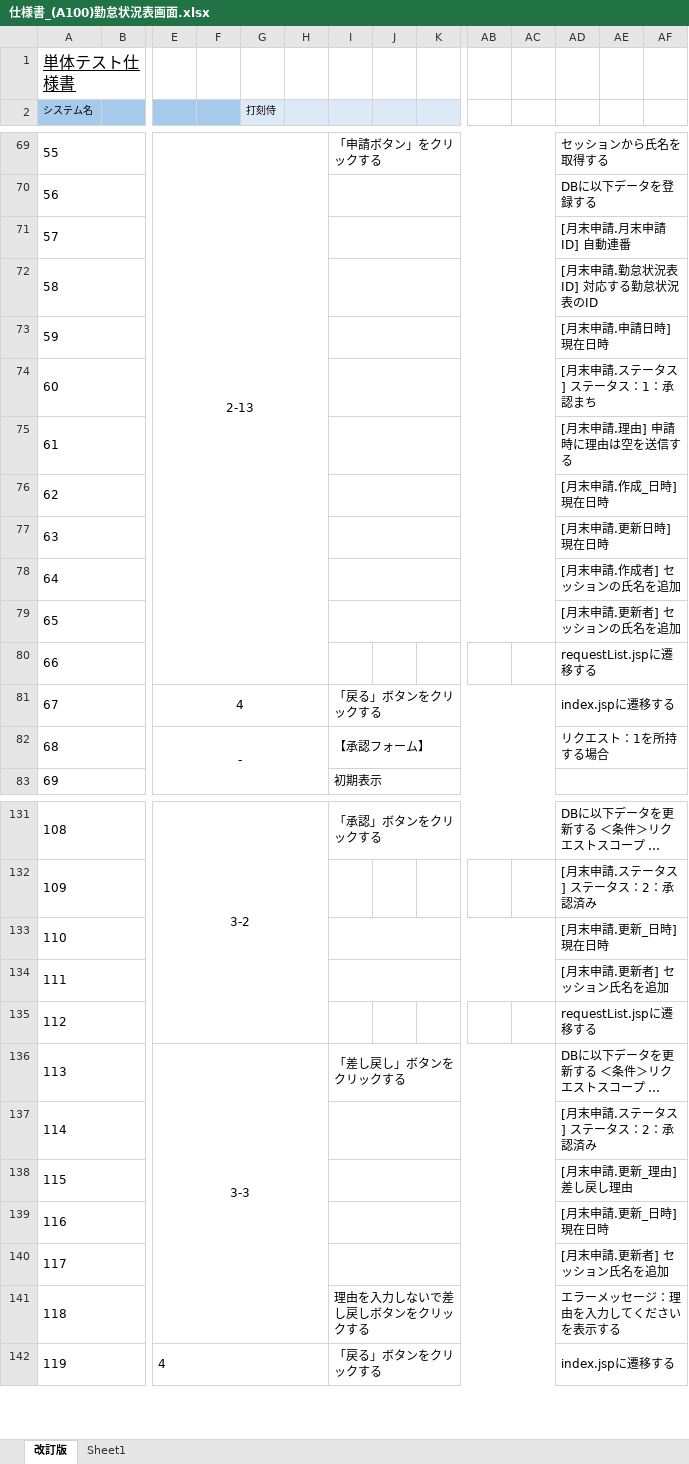
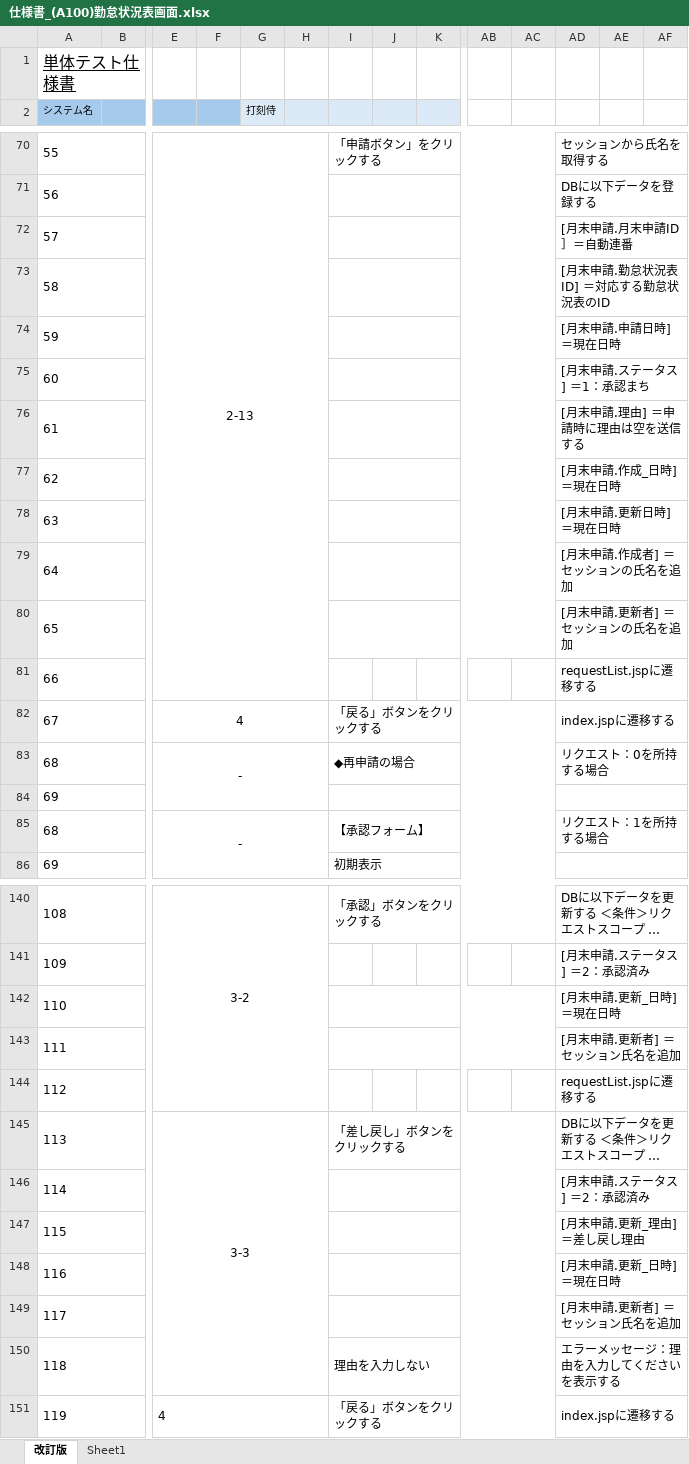
Before and after one commit to yoshiaradaiki/dakokusamurai-git-repository, an Excel workbook: 設計書_打刻侍/50_単体テスト/仕様書_(A100)勤怠状況表画面.xlsx, sheet 改訂版, drawn as a sheet; only a part is shown, gaps mark what is left out; long unchanged cells end in …; values as stored, in another font and other column widths than the file's, no borders; addresses are those after the commit; rows hold the shown columns only; the diff covers the shown part only; the diff names each change by its address in the sheet, - before the commit and + after, or states it on an @@ line.

```diff
--- a/設計書_打刻侍/50_単体テスト/仕様書_(A100)勤怠状況表画面.xlsx (sheet 改訂版)
+++ b/設計書_打刻侍/50_単体テスト/仕様書_(A100)勤怠状況表画面.xlsx (sheet 改訂版)
-AD72: [月末申請.月末申請ID] 自動連番
+AD72: [月末申請.月末申請ID］＝自動連番
-AD73: [月末申請.勤怠状況表ID] 対応する勤怠状況表のID
+AD73: [月末申請.勤怠状況表ID] ＝対応する勤怠状況表のID
-AD74: [月末申請.申請日時] 現在日時
+AD74: [月末申請.申請日時] ＝現在日時
-AD75: [月末申請.ステータス] ステータス：1：承認まち
+AD75: [月末申請.ステータス] ＝1：承認まち
-AD76: [月末申請.理由] 申請時に理由は空を送信する
+AD76: [月末申請.理由] ＝申請時に理由は空を送信する
-AD77: [月末申請.作成_日時] 現在日時
+AD77: [月末申請.作成_日時] ＝現在日時
-AD78: [月末申請.更新日時] 現在日時
+AD78: [月末申請.更新日時] ＝現在日時
-AD79: [月末申請.作成者] セッションの氏名を追加
+AD79: [月末申請.作成者] ＝セッションの氏名を追加
-AD80: [月末申請.更新者] セッションの氏名を追加
+AD80: [月末申請.更新者] ＝セッションの氏名を追加
+row 83: 68 |  | - |  |  |  | ◆再申請の場合 |  |  |  |  | リクエスト：0を所持する場合
+row 84: 69
-AD141: [月末申請.ステータス] ステータス：2：承認済み
+AD141: [月末申請.ステータス] ＝2：承認済み
-AD142: [月末申請.更新_日時] 現在日時
+AD142: [月末申請.更新_日時] ＝現在日時
-AD143: [月末申請.更新者] セッション氏名を追加
+AD143: [月末申請.更新者] ＝セッション氏名を追加
-AD146: [月末申請.ステータス] ステータス：2：承認済み
+AD146: [月末申請.ステータス] ＝2：承認済み
-AD147: [月末申請.更新_理由] 差し戻し理由
+AD147: [月末申請.更新_理由] ＝差し戻し理由
-AD148: [月末申請.更新_日時] 現在日時
+AD148: [月末申請.更新_日時] ＝現在日時
-AD149: [月末申請.更新者] セッション氏名を追加
+AD149: [月末申請.更新者] ＝セッション氏名を追加
-I150: 理由を入力しないで差し戻しボタンをクリックする
+I150: 理由を入力しない
```
Also changed, not shown: 20 added rows, 13 removed rows, 6 moved rows, 25 edited cells, cell formats and merged cells elsewhere in this sheet, 設計書_打刻侍/20_基本設計/02_画面定義/画面定義書/画面定義書（A100）勤怠状況表画面.xlsx.
